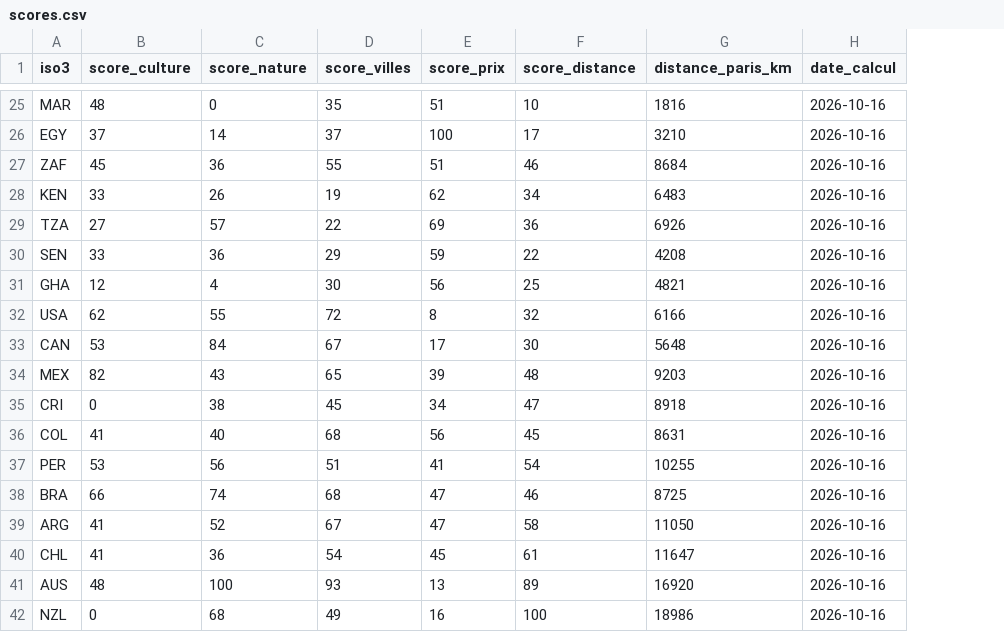
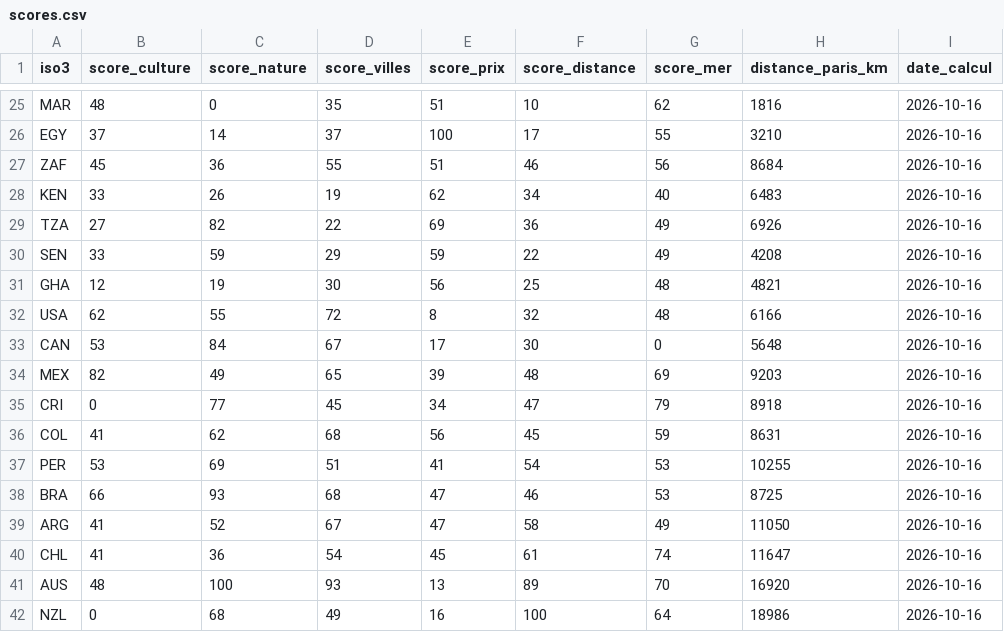
Before and after one commit to Aryann94/dataviz-voyage, a CSV file: data/scores.csv, drawn as a sheet; only a part is shown, gaps mark what is left out; the diff covers the shown part only; the diff names each change by its address in the sheet, - before the commit and + after, or states it on an @@ line.

```diff
--- a/data/scores.csv
+++ b/data/scores.csv
+column G (score_mer), rows 25-42: 62 | 55 | 56 | 40 | 49 | 49 | 48 | 48 | 0 | 69 | 79 | 59 | 53 | 53 | 49 | 74 | 70 | 64
-C29 (score_nature): 57
+C29 (score_nature): 82
-C30 (score_nature): 36
+C30 (score_nature): 59
-C31 (score_nature): 4
+C31 (score_nature): 19
-C34 (score_nature): 43
+C34 (score_nature): 49
-C35 (score_nature): 38
+C35 (score_nature): 77
-C36 (score_nature): 40
+C36 (score_nature): 62
-C37 (score_nature): 56
+C37 (score_nature): 69
-C38 (score_nature): 74
+C38 (score_nature): 93
```
Also changed, not shown: 20 edited cells elsewhere in this file, data/intermediaire/pays_banquemondiale.csv, data/pays.csv, 49 other files.
